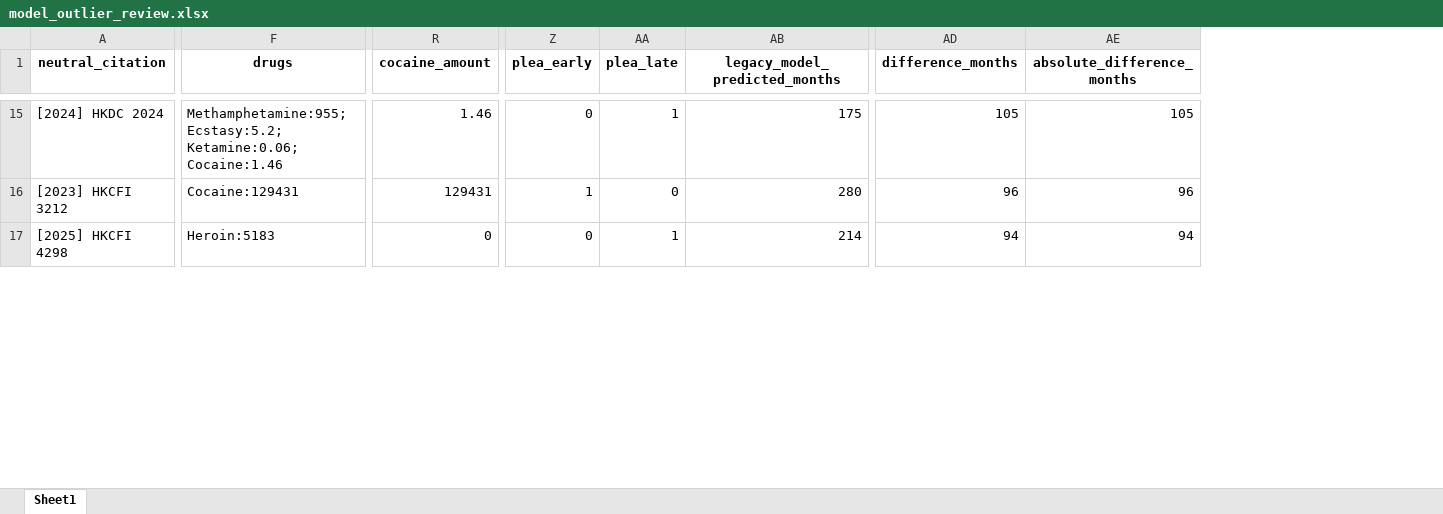
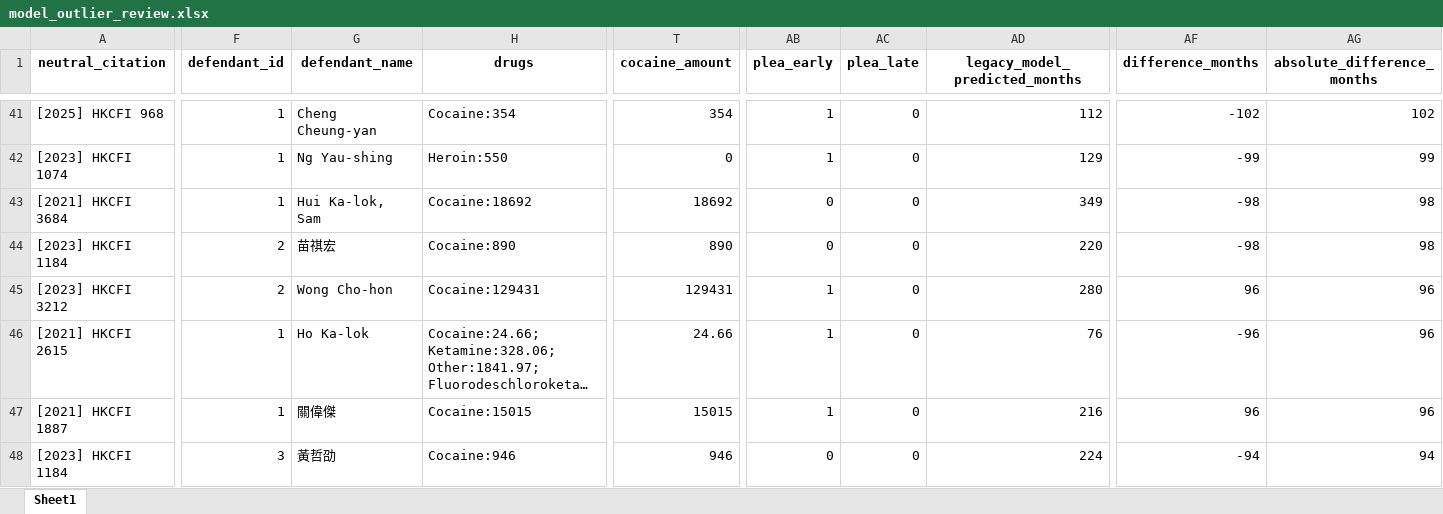
Before and after one commit to Xiang-CH/hklii-drug-trafficing-sentence-predictor, an Excel workbook: notebooks/model_outlier_review.xlsx, sheet Sheet1, drawn as a sheet; only a part is shown, gaps mark what is left out; long unchanged cells end in …; values as stored, in another font and other column widths than the file's, no borders; addresses are those after the commit; the diff covers the shown part only; the diff names each change by its address in the sheet, - before the commit and + after, or states it on an @@ line.

```diff
--- a/notebooks/model_outlier_review.xlsx (sheet Sheet1)
+++ b/notebooks/model_outlier_review.xlsx (sheet Sheet1)
+column F (defendant_id), row 41: 1; row 45: 2; row 47: 1
+column G (defendant_name), row 41: Cheng Cheung-yan; row 45: Wong Cho-hon; row 47: 關偉傑
-A41 (neutral_citation): [2024] HKDC 2024
+A41 (neutral_citation): [2025] HKCFI 968
-H41 (drugs): Methamphetamine:955; Ecstasy:5.2; Ketamine:0.06; Cocaine:1.46
+H41 (drugs): Cocaine:354
-T41 (cocaine_amount): 1.46
+T41 (cocaine_amount): 354
-AB41 (plea_early): 0
+AB41 (plea_early): 1
-AC41 (plea_late): 1
+AC41 (plea_late): 0
-AD41 (legacy_model_predicted_months): 175
+AD41 (legacy_model_predicted_months): 112
-AF41 (difference_months): 105
+AF41 (difference_months): -102
-AG41 (absolute_difference_months): 105
+AG41 (absolute_difference_months): 102
@@ row 1094 moved to row 42: [2023] HKCFI 1074 @@
@@ row 1092 moved to row 43: [2021] HKCFI 3684 @@
@@ row 1093 moved to row 44: [2023] HKCFI 1184 @@
@@ row 1091 moved to row 46: [2021] HKCFI 2615 @@
-A47 (neutral_citation): [2025] HKCFI 4298
+A47 (neutral_citation): [2021] HKCFI 1887
-H47 (drugs): Heroin:5183
+H47 (drugs): Cocaine:15015
-T47 (cocaine_amount): 0
+T47 (cocaine_amount): 15015
-AB47 (plea_early): 0
+AB47 (plea_early): 1
-AC47 (plea_late): 1
+AC47 (plea_late): 0
-AD47 (legacy_model_predicted_months): 214
+AD47 (legacy_model_predicted_months): 216
-AF47 (difference_months): 94
+AF47 (difference_months): 96
-AG47 (absolute_difference_months): 94
+AG47 (absolute_difference_months): 96
@@ row 1090 moved to row 48: [2023] HKCFI 1184 @@
```
Also changed, not shown: other rows of this sheet, notebooks/factor_role_and_other_review.xlsx, 4 other files.
